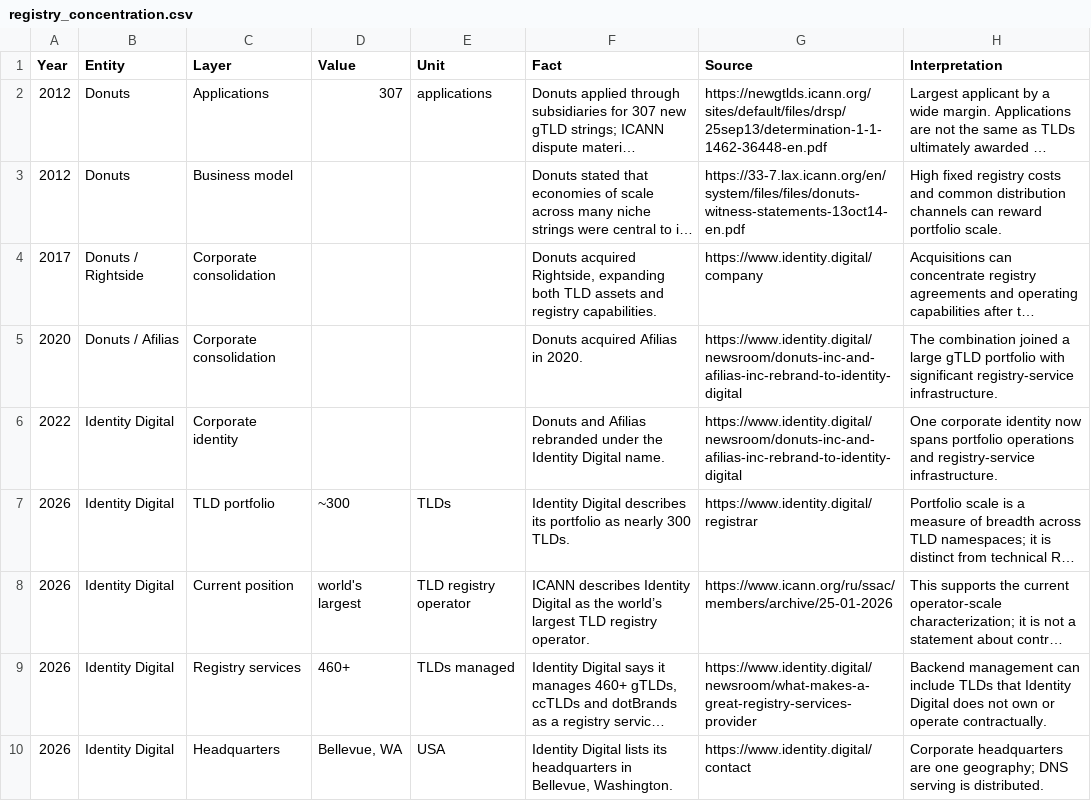
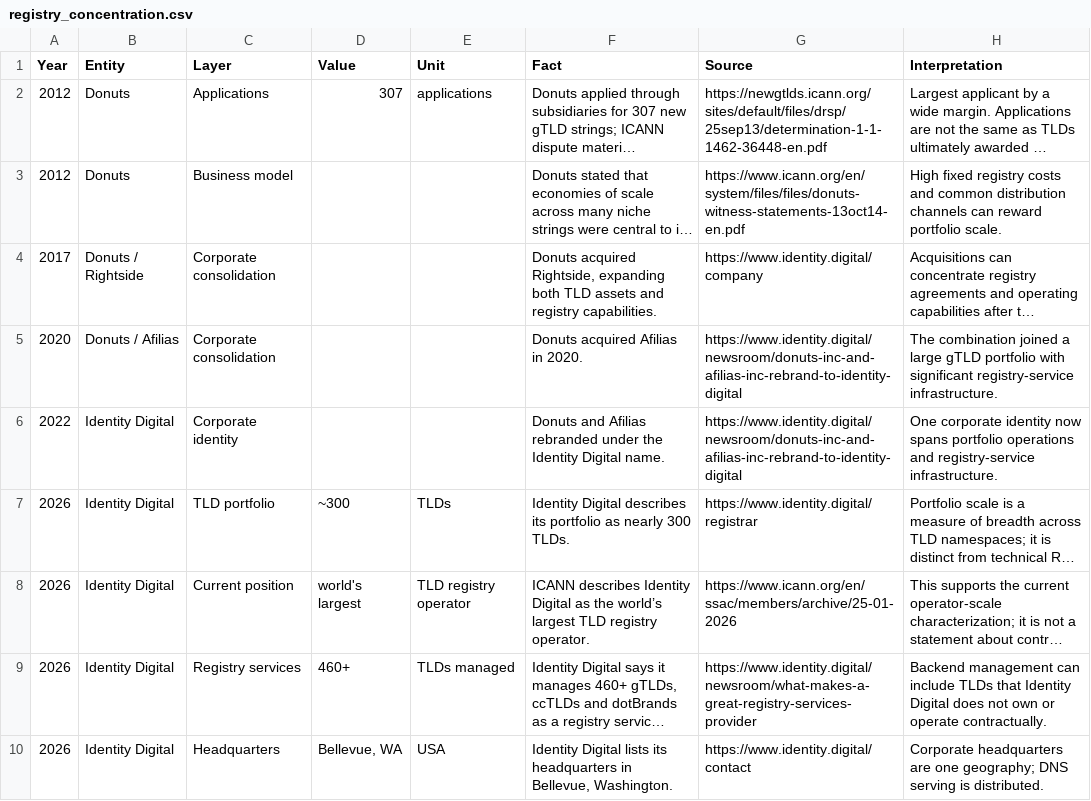
Before and after one commit to robertbregy/Connecting-the-Dots, a CSV file: data/registry_concentration.csv, drawn as a sheet; only a part is shown; long unchanged cells end in …; the diff names each change by its address in the sheet, - before the commit and + after, or states it on an @@ line.

```diff
--- a/data/registry_concentration.csv
+++ b/data/registry_concentration.csv
-G3 (Source): https://33-7.lax.icann.org/en/system/files/files/donuts-witness-statements-13oct14-en.pdf
+G3 (Source): https://www.icann.org/en/system/files/files/donuts-witness-statements-13oct14-en.pdf
-G8 (Source): https://www.icann.org/ru/ssac/members/archive/25-01-2026
+G8 (Source): https://www.icann.org/en/ssac/members/archive/25-01-2026
```
Also changed, not shown: data/round_2026.csv, data/sources.csv, 32 other files.
